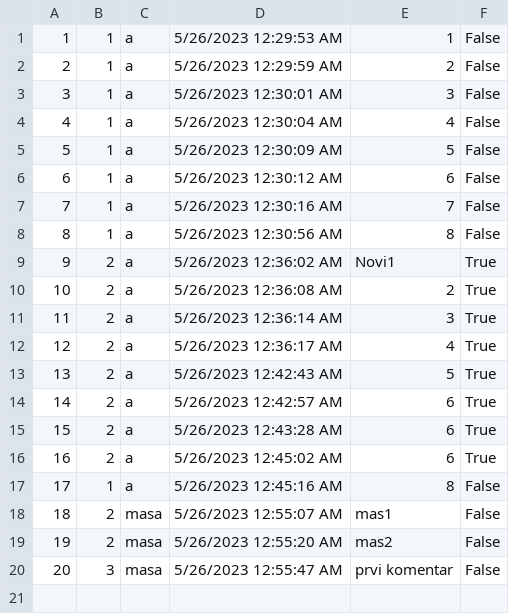
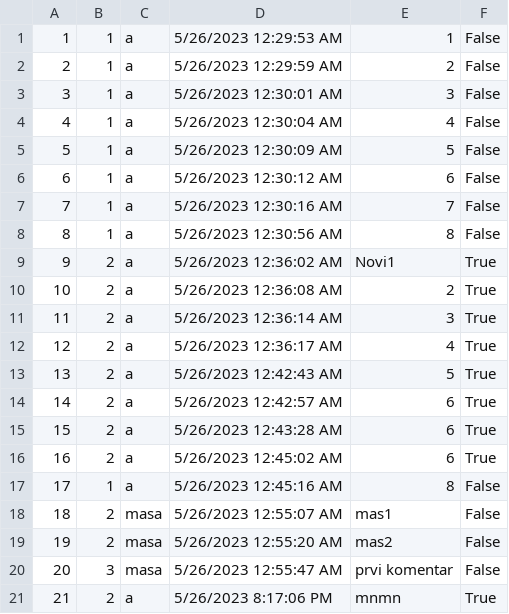
Before and after one commit to anjalovric/Tim1, a CSV file: InitialProject/Resources/Data/forumComments.csv, drawn as a sheet.

Commit message:
Feat: Unlocking forums

```diff
--- a/InitialProject/Resources/Data/forumComments.csv
+++ b/InitialProject/Resources/Data/forumComments.csv
@@ -20 +20,2 @@
 20|3|masa|5/26/2023 12:55:47 AM|prvi komentar|False
+21|2|a|5/26/2023 8:17:06 PM|mnmn|True
```
Also changed, not shown: 5 other files.
